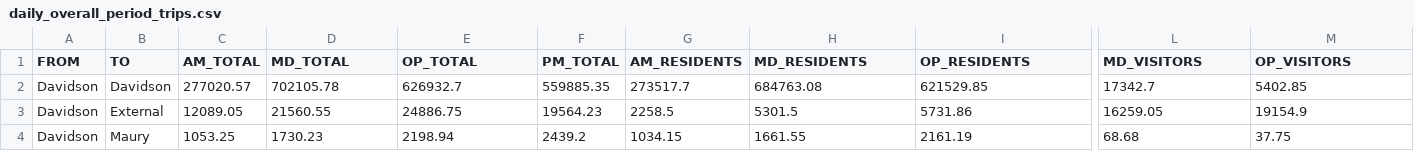
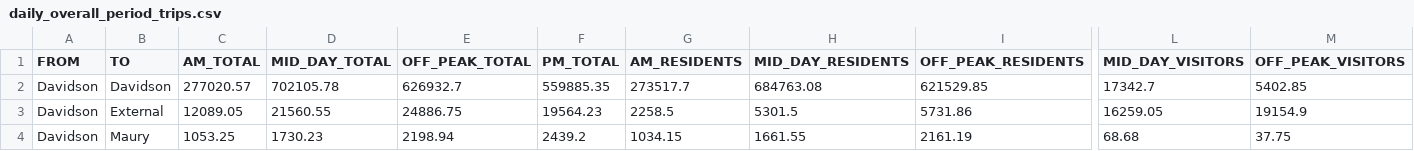
Before and after one commit to steventrev/ActivityViz_Data, a CSV file: data/nashville/OD/daily_overall_period_trips.csv, drawn as a sheet; only a part is shown, gaps mark what is left out; the diff names each change by its address in the sheet, - before the commit and + after, or states it on an @@ line.

```diff
--- a/data/nashville/OD/daily_overall_period_trips.csv
+++ b/data/nashville/OD/daily_overall_period_trips.csv
-D1: MD_TOTAL
+D1: MID_DAY_TOTAL
-E1: OP_TOTAL
+E1: OFF_PEAK_TOTAL
-H1: MD_RESIDENTS
+H1: MID_DAY_RESIDENTS
-I1: OP_RESIDENTS
+I1: OFF_PEAK_RESIDENTS
-L1: MD_VISITORS
+L1: MID_DAY_VISITORS
-M1: OP_VISITORS
+M1: OFF_PEAK_VISITORS
```
Also changed, not shown: 4 other files.
